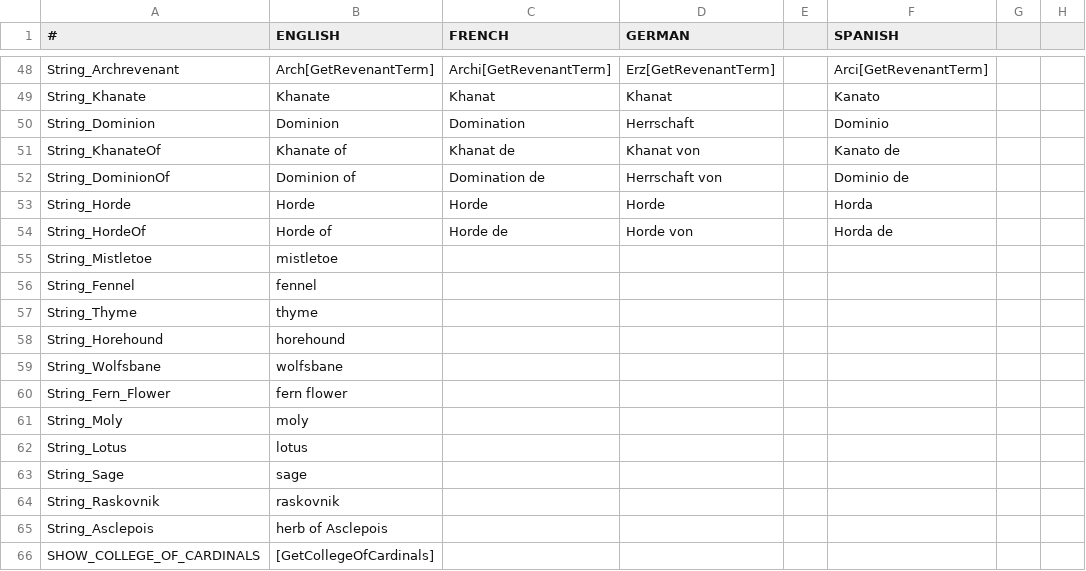
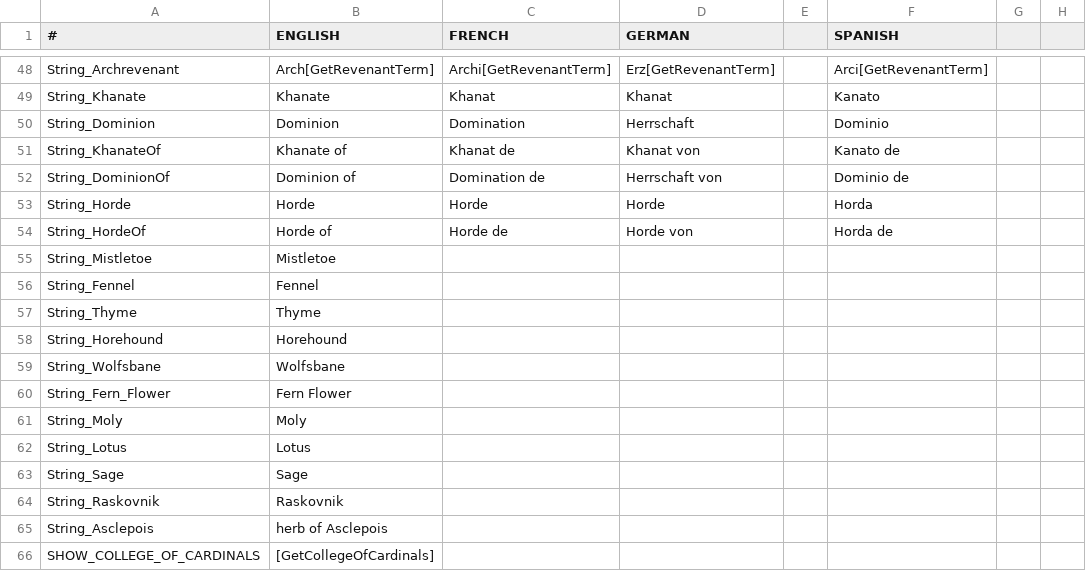
Before and after one commit to Leekoo/Mythos2, a CSV file: Mythos2/localisation/000_mythos.csv, drawn as a sheet; only a part is shown, gaps mark what is left out; the diff names each change by its address in the sheet, - before the commit and + after, or states it on an @@ line.

Commit message:
Improve ingredient localization

```diff
--- a/Mythos2/localisation/000_mythos.csv
+++ b/Mythos2/localisation/000_mythos.csv
-B55 (ENGLISH): mistletoe
+B55 (ENGLISH): Mistletoe
-B56 (ENGLISH): fennel
+B56 (ENGLISH): Fennel
-B57 (ENGLISH): thyme
+B57 (ENGLISH): Thyme
-B58 (ENGLISH): horehound
+B58 (ENGLISH): Horehound
-B59 (ENGLISH): wolfsbane
+B59 (ENGLISH): Wolfsbane
-B60 (ENGLISH): fern flower
+B60 (ENGLISH): Fern Flower
-B61 (ENGLISH): moly
+B61 (ENGLISH): Moly
-B62 (ENGLISH): lotus
+B62 (ENGLISH): Lotus
-B63 (ENGLISH): sage
+B63 (ENGLISH): Sage
-B64 (ENGLISH): raskovnik
+B64 (ENGLISH): Raskovnik
```
